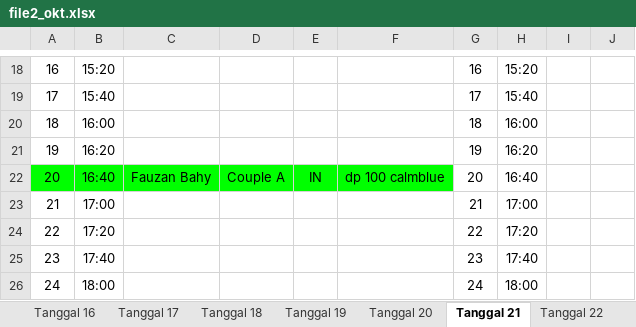
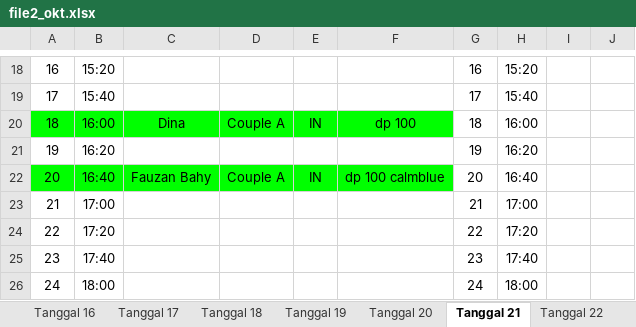
Before and after one commit to whynunuu/FoxeStudio, an Excel workbook: file2_okt.xlsx, sheet Tanggal 21, drawn as a sheet; only a part is shown, gaps mark what is left out; values as stored, in another font and other column widths than the file's, no borders; charts and pictures and conditional formats not drawn; the diff names each change by its address in the sheet, - before the commit and + after, or states it on an @@ line.

```diff
--- a/file2_okt.xlsx (sheet Tanggal 21)
+++ b/file2_okt.xlsx (sheet Tanggal 21)
-A20:F20 fill: none
+A20:F20 fill: #00FF00
-C20: (empty)
+C20: Dina
-D20: (empty)
+D20: Couple A
-E20: (empty)
+E20: IN
-F20: (empty)
+F20: dp 100
```
Also changed, not shown: sheet Tanggal 12, file1_okt.xlsm, file2.xlsx, 10 other files.
